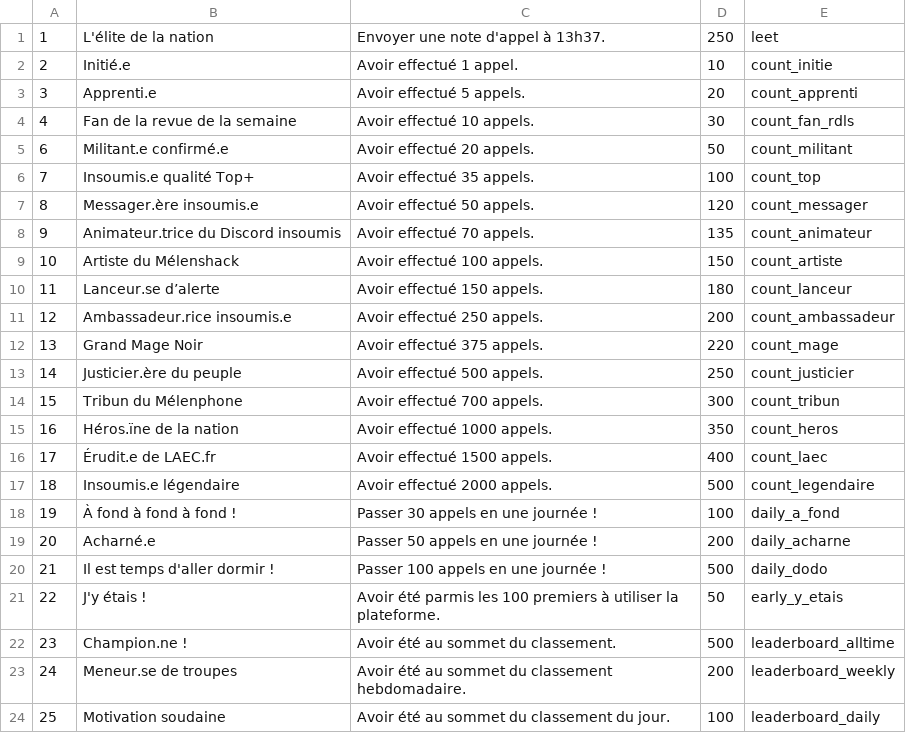
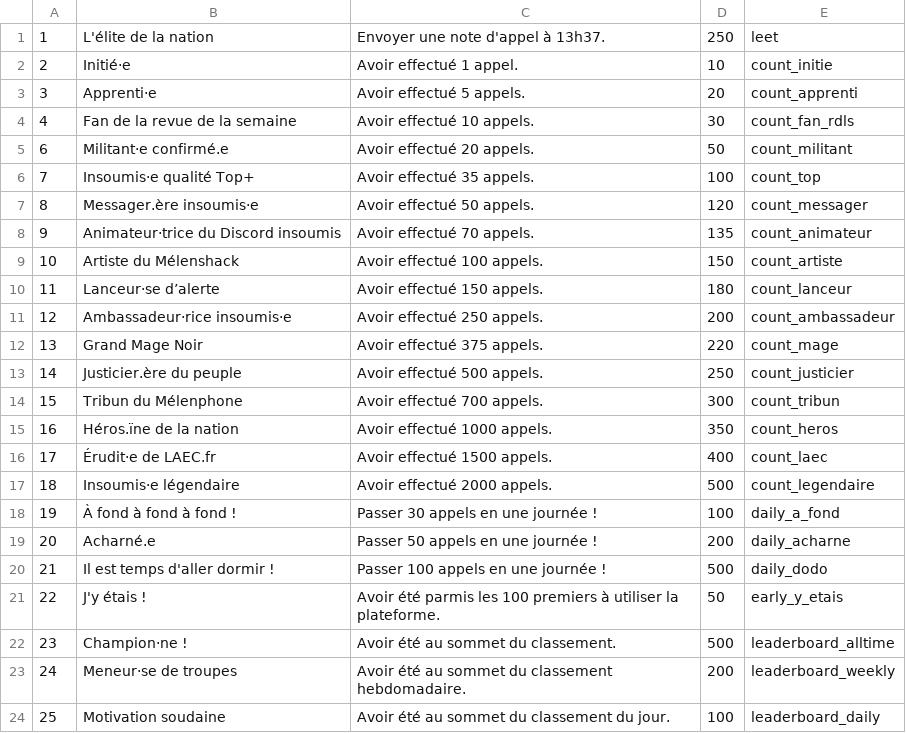
Before and after one commit to lafranceinsoumise/melenphone, a TSV file: callcenter/migrations/0002_populate_achievements.tsv, drawn as a sheet.

Commit message:
Use middot instead of dot to separate male/female word endings in achievements

```diff
--- a/callcenter/migrations/0002_populate_achievements.tsv
+++ b/callcenter/migrations/0002_populate_achievements.tsv
@@ -1,12 +1,12 @@
 1	L'élite de la nation	Envoyer une note d'appel à 13h37.	250	leet
-2	Initié.e	Avoir effectué 1 appel.	10	count_initie
-3	Apprenti.e	Avoir effectué 5 appels.	20	count_apprenti
+2	Initié·e	Avoir effectué 1 appel.	10	count_initie
+3	Apprenti·e	Avoir effectué 5 appels.	20	count_apprenti
 4	Fan de la revue de la semaine	Avoir effectué 10 appels.	30	count_fan_rdls
-6	Militant.e confirmé.e	Avoir effectué 20 appels.	50	count_militant
-7	Insoumis.e qualité Top+	Avoir effectué 35 appels.	100	count_top
-8	Messager.ère insoumis.e	Avoir effectué 50 appels.	120	count_messager
-9	Animateur.trice du Discord insoumis	Avoir effectué 70 appels.	135	count_animateur
+6	Militant·e confirmé.e	Avoir effectué 20 appels.	50	count_militant
+7	Insoumis·e qualité Top+	Avoir effectué 35 appels.	100	count_top
+8	Messager.ère insoumis·e	Avoir effectué 50 appels.	120	count_messager
+9	Animateur·trice du Discord insoumis	Avoir effectué 70 appels.	135	count_animateur
 10	Artiste du Mélenshack	Avoir effectué 100 appels.	150	count_artiste
-11	Lanceur.se d’alerte	Avoir effectué 150 appels.	180	count_lanceur
-12	Ambassadeur.rice insoumis.e	Avoir effectué 250 appels.	200	count_ambassadeur
+11	Lanceur·se d’alerte	Avoir effectué 150 appels.	180	count_lanceur
+12	Ambassadeur·rice insoumis·e	Avoir effectué 250 appels.	200	count_ambassadeur
 13	Grand Mage Noir	Avoir effectué 375 appels.	220	count_mage
@@ -15,4 +15,4 @@
 16	Héros.ïne de la nation	Avoir effectué 1000 appels.	350	count_heros
-17	Érudit.e de LAEC.fr	Avoir effectué 1500 appels.	400	count_laec
-18	Insoumis.e légendaire	Avoir effectué 2000 appels.	500	count_legendaire
+17	Érudit·e de LAEC.fr	Avoir effectué 1500 appels.	400	count_laec
+18	Insoumis·e légendaire	Avoir effectué 2000 appels.	500	count_legendaire
 19	À fond à fond à fond !	Passer 30 appels en une journée !	100	daily_a_fond
@@ -21,4 +21,4 @@
 22	J'y étais !	Avoir été parmis les 100 premiers à utiliser la plateforme.	50	early_y_etais
-23	Champion.ne !	Avoir été au sommet du classement.	500	leaderboard_alltime
-24	Meneur.se de troupes	Avoir été au sommet du classement hebdomadaire.	200	leaderboard_weekly
+23	Champion·ne !	Avoir été au sommet du classement.	500	leaderboard_alltime
+24	Meneur·se de troupes	Avoir été au sommet du classement hebdomadaire.	200	leaderboard_weekly
 25	Motivation soudaine	Avoir été au sommet du classement du jour.	100	leaderboard_daily
```
